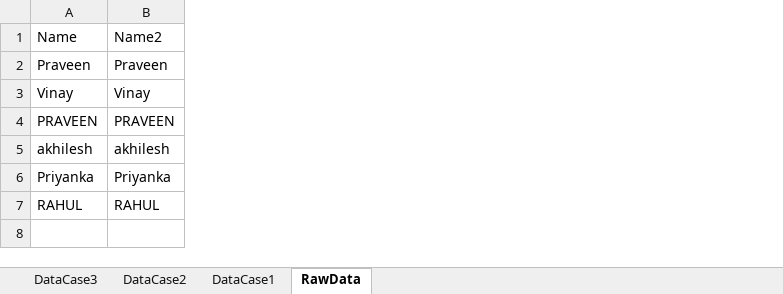
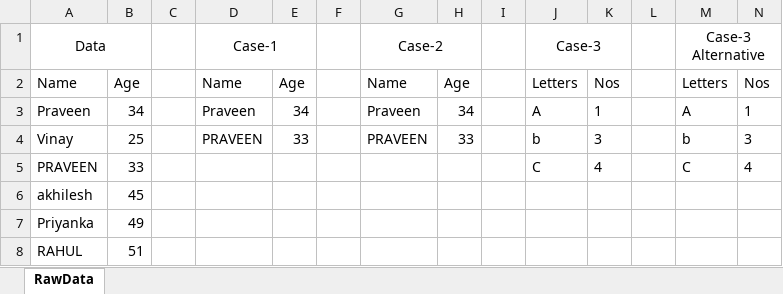
Before and after one commit to praveensinghaws/PowerBI, an Excel workbook: GOODLY/1.Power Query Tricks n Tips/55.Ignoring Case Sensitivity in Power Query/Ignoring Case Sensitivity in Power Query.xlsx, sheet RawData, drawn as a sheet; values as stored, in another font and other column widths than the file's, no borders; table styles not drawn; addresses are those after the commit; the diff names each change by its address in the sheet, - before the commit and + after, or states it on an @@ line.

```diff
--- a/GOODLY/1.Power Query Tricks n Tips/55.Ignoring Case Sensitivity in Power Query/Ignoring Case Sensitivity in Power Query.xlsx (sheet RawData)
+++ b/GOODLY/1.Power Query Tricks n Tips/55.Ignoring Case Sensitivity in Power Query/Ignoring Case Sensitivity in Power Query.xlsx (sheet RawData)
-sheet tab: DataCase3
-sheet tab: DataCase2
-sheet tab: DataCase1
+column B, rows 2-8: Age | 34 | 25 | 33 | 45 | 49 | 51
+column C, empty
+column E, rows 2-4: Age | 34 | 33
+column F, empty
+column G, rows 2-4: Name | Praveen | PRAVEEN
+column H, rows 2-4: Age | 34 | 33
+column I, empty
+column J, rows 2-5: Letters | A | b | C
+column K, rows 2-5: Nos | 1 | 3 | 4
+column L, empty
+column M, rows 2-5: Letters | A | b | C
+column N, rows 2-5: Nos | 1 | 3 | 4
+row 1: Data |  |  | Case-1 |  |  | Case-2 |  |  | Case-3 |  |  | Case-3 Alternative
-D2: Name2
+D2: Name
-D4: Vinay
+D4: PRAVEEN
-D5: PRAVEEN
+D5: (empty)
-D6: akhilesh
+D6: (empty)
-D7: Priyanka
+D7: (empty)
-D8: RAHUL
+D8: (empty)
```
Also changed, not shown: GOODLY/1.Power Query Tricks n Tips/52.Reference an Intermediate Step from another Query/Reference an Intermediate Step from another Query.xlsx, GOODLY/1.Power Query Tricks n Tips/53.Split by Variable Columns/Split-by-Variable-Columns-in-Power-Query.xlsx, 7 other files.
